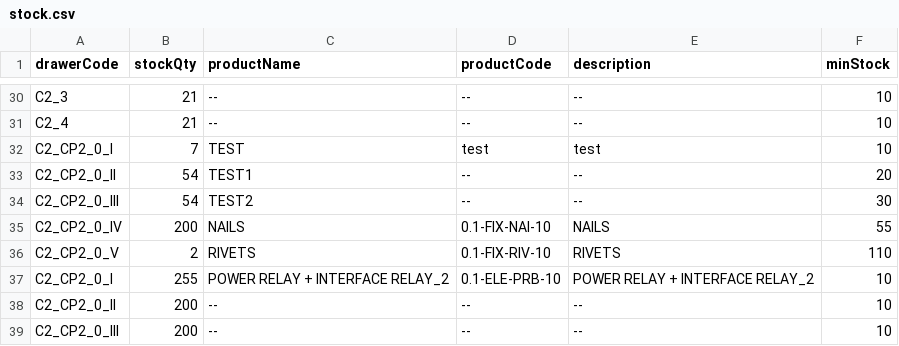
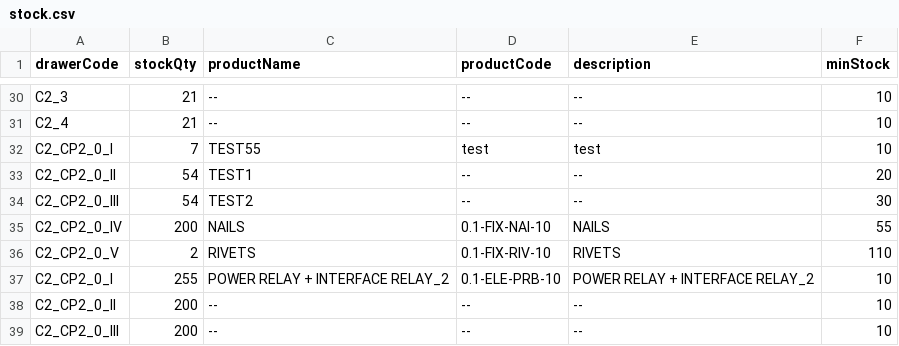
Before and after one commit to RAMONPERTINEZSOLA/C2_CP2_Web, a CSV file: docs/stock.csv, drawn as a sheet; only a part is shown, gaps mark what is left out.

Commit message:
chore(info): C2_CP2_0_I → name/code/desc

```diff
--- a/docs/stock.csv
+++ b/docs/stock.csv
@@ -31,3 +31,3 @@ C2_3,21,--,--,--,10
 C2_4,21,--,--,--,10
-C2_CP2_0_I,7,TEST,test,test,10
+C2_CP2_0_I,7,TEST55,test,test,10
 C2_CP2_0_II,54,TEST1,--,--,20
```
